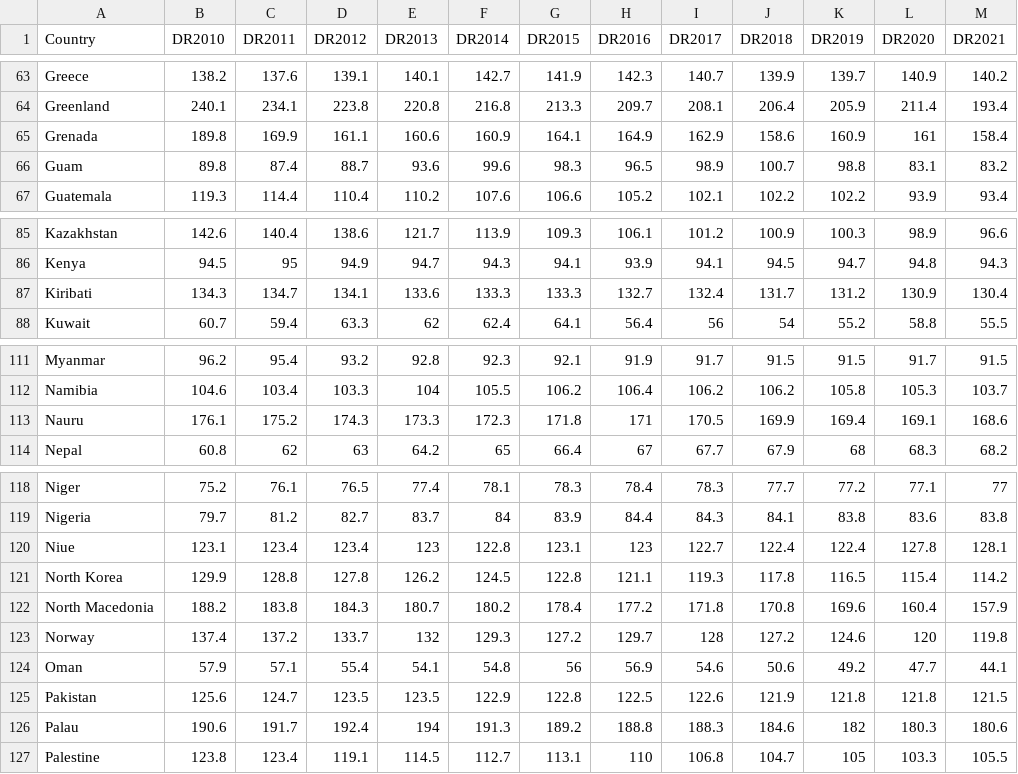
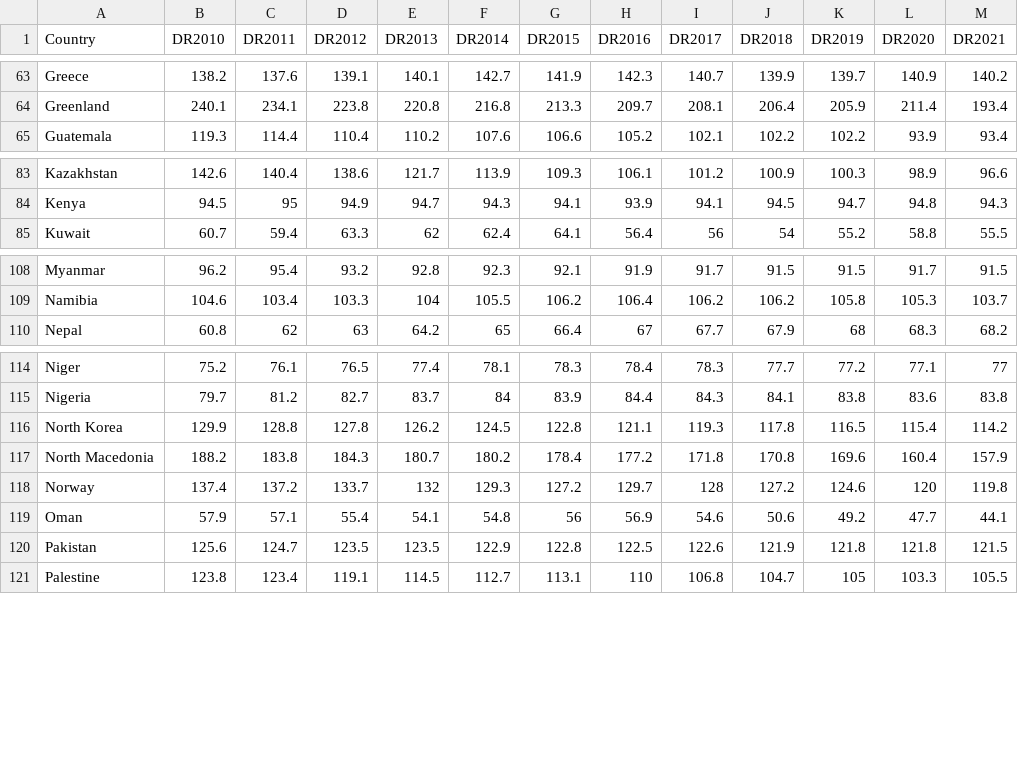
Before and after one commit to Bshi0022/FIT3179, a CSV file: FIT3179 - A2/Cancer - Death rate 2010 to 2011.csv, drawn as a sheet; only a part is shown, gaps mark what is left out; the diff covers the shown part only.

Commit message:
data cleaning

```diff
--- a/FIT3179 - A2/Cancer - Death rate 2010 to 2011.csv
+++ b/FIT3179 - A2/Cancer - Death rate 2010 to 2011.csv
@@ -64,4 +64,2 @@ Greece,138.2,137.6,139.1,140.1,142.7,141.9,142.3,140.7,139.9,139.7,140.9,140.2
 Greenland,240.1,234.1,223.8,220.8,216.8,213.3,209.7,208.1,206.4,205.9,211.4,193.4
-Grenada,189.8,169.9,161.1,160.6,160.9,164.1,164.9,162.9,158.6,160.9,161,158.4
-Guam,89.8,87.4,88.7,93.6,99.6,98.3,96.5,98.9,100.7,98.8,83.1,83.2
 Guatemala,119.3,114.4,110.4,110.2,107.6,106.6,105.2,102.1,102.2,102.2,93.9,93.4
@@ -86,3 +84,2 @@ Kazakhstan,142.6,140.4,138.6,121.7,113.9,109.3,106.1,101.2,100.9,100.3,98.9,96.6
 Kenya,94.5,95,94.9,94.7,94.3,94.1,93.9,94.1,94.5,94.7,94.8,94.3
-Kiribati,134.3,134.7,134.1,133.6,133.3,133.3,132.7,132.4,131.7,131.2,130.9,130.4
 Kuwait,60.7,59.4,63.3,62,62.4,64.1,56.4,56,54,55.2,58.8,55.5
@@ -112,3 +109,2 @@ Myanmar,96.2,95.4,93.2,92.8,92.3,92.1,91.9,91.7,91.5,91.5,91.7,91.5
 Namibia,104.6,103.4,103.3,104,105.5,106.2,106.4,106.2,106.2,105.8,105.3,103.7
-Nauru,176.1,175.2,174.3,173.3,172.3,171.8,171,170.5,169.9,169.4,169.1,168.6
 Nepal,60.8,62,63,64.2,65,66.4,67,67.7,67.9,68,68.3,68.2
@@ -119,3 +115,2 @@ Niger,75.2,76.1,76.5,77.4,78.1,78.3,78.4,78.3,77.7,77.2,77.1,77
 Nigeria,79.7,81.2,82.7,83.7,84,83.9,84.4,84.3,84.1,83.8,83.6,83.8
-Niue,123.1,123.4,123.4,123,122.8,123.1,123,122.7,122.4,122.4,127.8,128.1
 North Korea,129.9,128.8,127.8,126.2,124.5,122.8,121.1,119.3,117.8,116.5,115.4,114.2
@@ -125,3 +120,2 @@ Oman,57.9,57.1,55.4,54.1,54.8,56,56.9,54.6,50.6,49.2,47.7,44.1
 Pakistan,125.6,124.7,123.5,123.5,122.9,122.8,122.5,122.6,121.9,121.8,121.8,121.5
-Palau,190.6,191.7,192.4,194,191.3,189.2,188.8,188.3,184.6,182,180.3,180.6
 Palestine,123.8,123.4,119.1,114.5,112.7,113.1,110,106.8,104.7,105,103.3,105.5
```
Also changed, not shown: 1 removed row elsewhere in this file.
